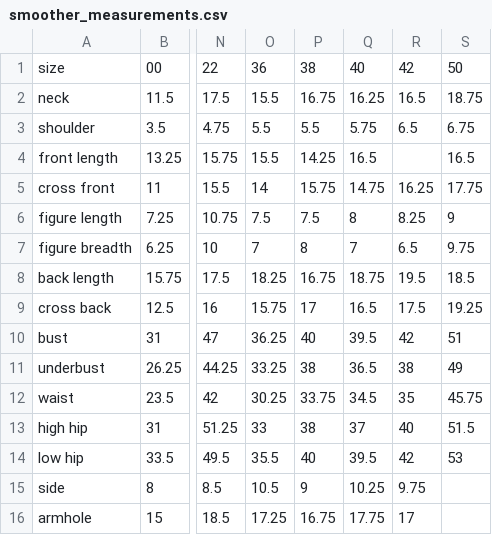
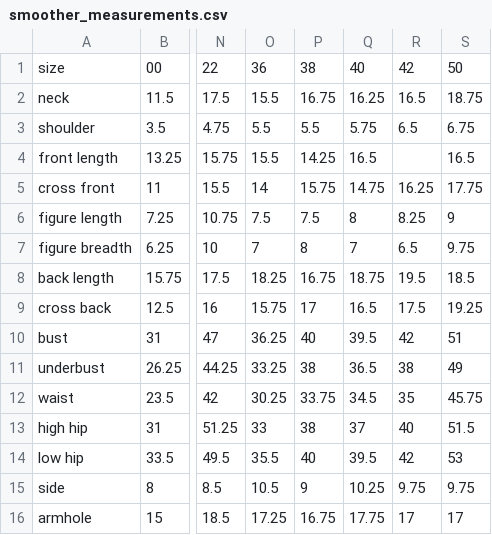
Before and after one commit to anthological/bodice_drafter, a CSV file: smoother_measurements.csv, drawn as a sheet; only a part is shown, gaps mark what is left out; the diff names each change by its address in the sheet, - before the commit and + after, or states it on an @@ line.

```diff
--- a/smoother_measurements.csv
+++ b/smoother_measurements.csv
-S15: (empty)
+S15: 9.75
-S16: (empty)
+S16: 17
```
Also changed, not shown: 2 other files.
